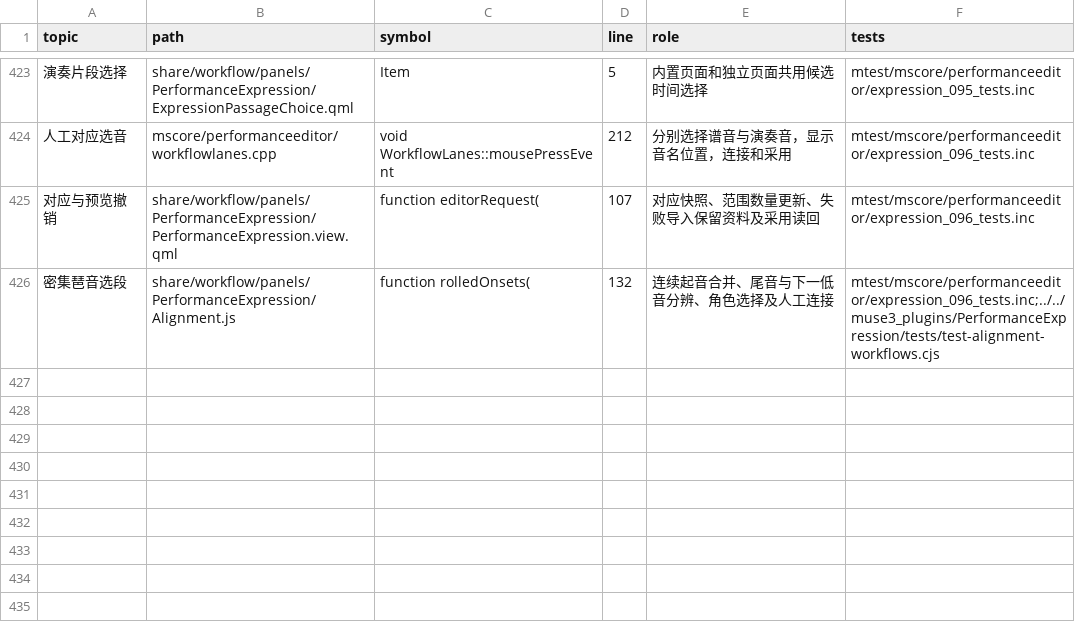
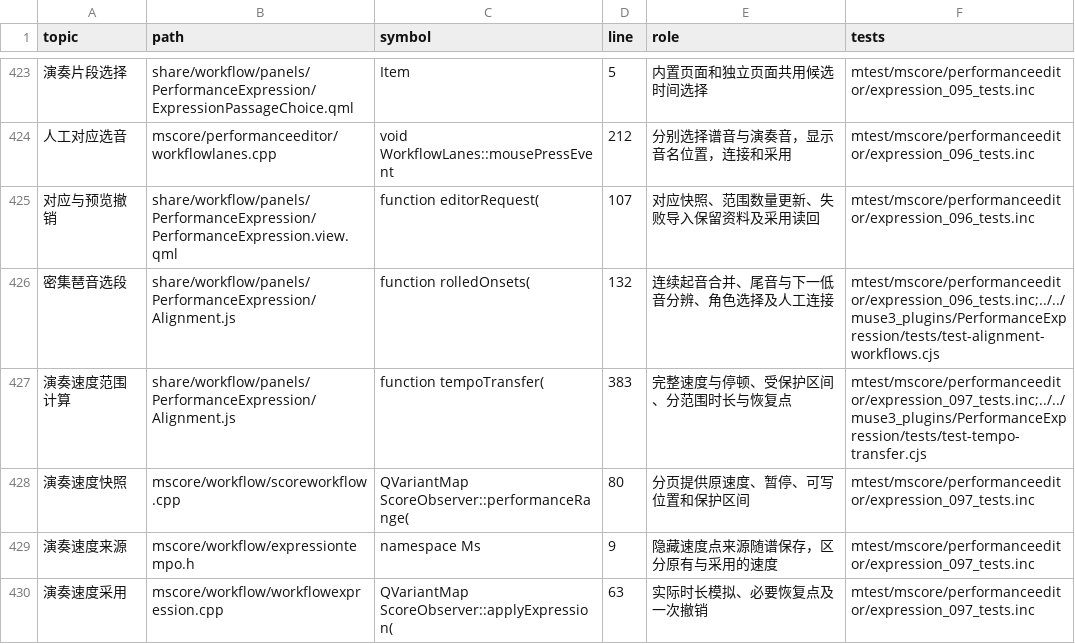
Before and after one commit to Freddd13/Muse3Plugins, a TSV file: P2/native/personal/docs/source-map.tsv, drawn as a sheet; only a part is shown, gaps mark what is left out; the diff names each change by its address in the sheet, - before the commit and + after, or states it on an @@ line.

```diff
--- a/P2/native/personal/docs/source-map.tsv
+++ b/P2/native/personal/docs/source-map.tsv
+row 427: 演奏速度范围计算 | share/workflow/panels/PerformanceExpression/Alignment.js | function tempoTransfer( | 383 | 完整速度与停顿、受保护区间、分范围时长与恢复点 | mtest/mscore/performanceeditor/expression_097_tests.inc;../../muse3_plugins/PerformanceExpression/tests/test-tempo-transfer.cjs
+row 428: 演奏速度快照 | mscore/workflow/scoreworkflow.cpp | QVariantMap ScoreObserver::performanceRange( | 80 | 分页提供原速度、暂停、可写位置和保护区间 | mtest/mscore/performanceeditor/expression_097_tests.inc
+row 429: 演奏速度来源 | mscore/workflow/expressiontempo.h | namespace Ms | 9 | 隐藏速度点来源随谱保存，区分原有与采用的速度 | mtest/mscore/performanceeditor/expression_097_tests.inc
+row 430: 演奏速度采用 | mscore/workflow/workflowexpression.cpp | QVariantMap ScoreObserver::applyExpression( | 63 | 实际时长模拟、必要恢复点及一次撤销 | mtest/mscore/performanceeditor/expression_097_tests.inc
```
Also changed, not shown: 29 other files.
